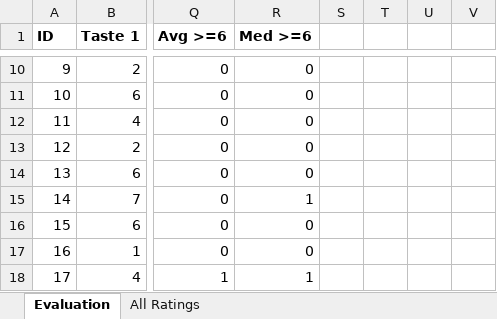
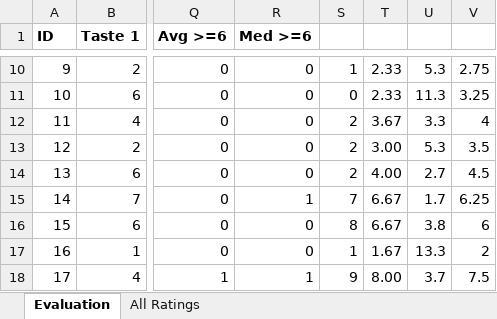
Before and after one commit to ReneRa/Inferential-Statistics, an Excel workbook: Evaluation.xlsx, sheet Evaluation, drawn as a sheet; only a part is shown, gaps mark what is left out; values as stored, in another font and other column widths than the file's, no borders; charts and pictures not drawn; the diff covers the shown part only; the diff names each change by its address in the sheet, - before the commit and + after, or states it on an @@ line.

```diff
--- a/Evaluation.xlsx (sheet Evaluation)
+++ b/Evaluation.xlsx (sheet Evaluation)
-S10: (empty)
+S10: 1
-T10:T11: (empty)
+T10:T11: 2.33
-U10: (empty)
+U10: 5.3
-V10: (empty)
+V10: 2.75
-S11: (empty)
+S11: 0
-U11: (empty)
+U11: 11.3
-V11: (empty)
+V11: 3.25
-S12:S14: (empty)
+S12:S14: 2
-T12: (empty)
+T12: 3.67
-U12: (empty)
+U12: 3.3
-V12: (empty)
+V12: 4
-T13: (empty)
+T13: 3.00
-U13: (empty)
+U13: 5.3
-V13: (empty)
+V13: 3.5
-T14: (empty)
+T14: 4.00
-U14: (empty)
+U14: 2.7
-V14: (empty)
+V14: 4.5
-S15: (empty)
+S15: 7
-T15:T16: (empty)
+T15:T16: 6.67
-U15: (empty)
+U15: 1.7
-V15: (empty)
+V15: 6.25
-S16: (empty)
+S16: 8
-U16: (empty)
+U16: 3.8
-V16: (empty)
+V16: 6
-S17: (empty)
+S17: 1
-T17: (empty)
+T17: 1.67
-U17: (empty)
+U17: 13.3
-V17: (empty)
+V17: 2
-S18: (empty)
+S18: 9
-T18: (empty)
+T18: 8.00
-U18: (empty)
+U18: 3.7
-V18: (empty)
+V18: 7.5
```
Also changed, not shown: 108 edited cells elsewhere in this sheet, charts or pictures, JuiceDataset.xlsx, 4 other files.
